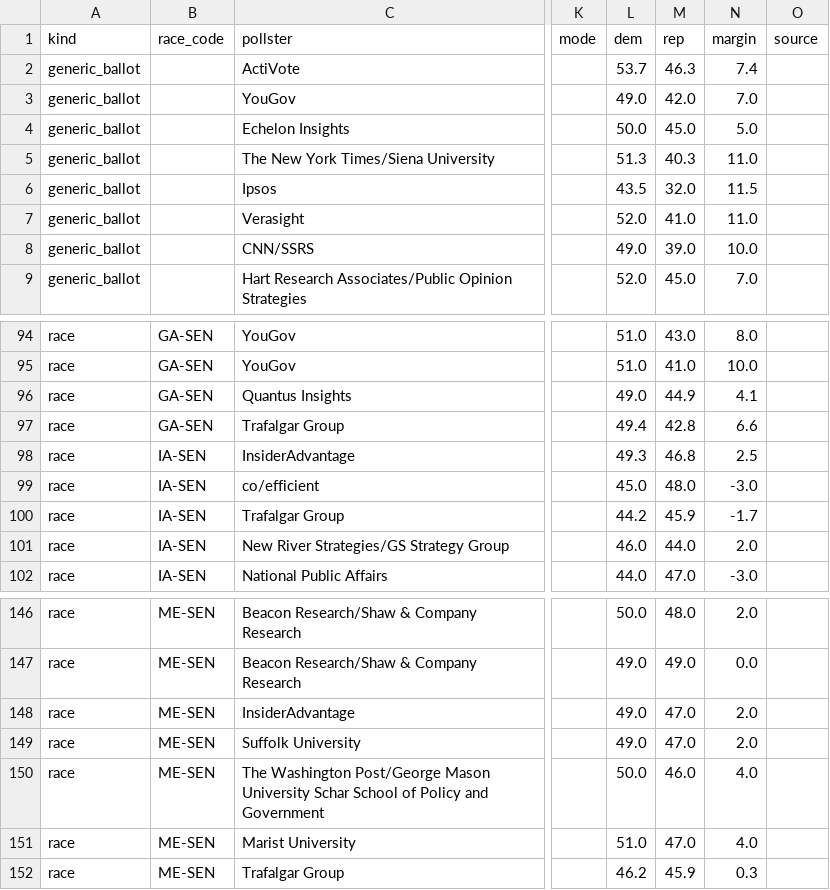
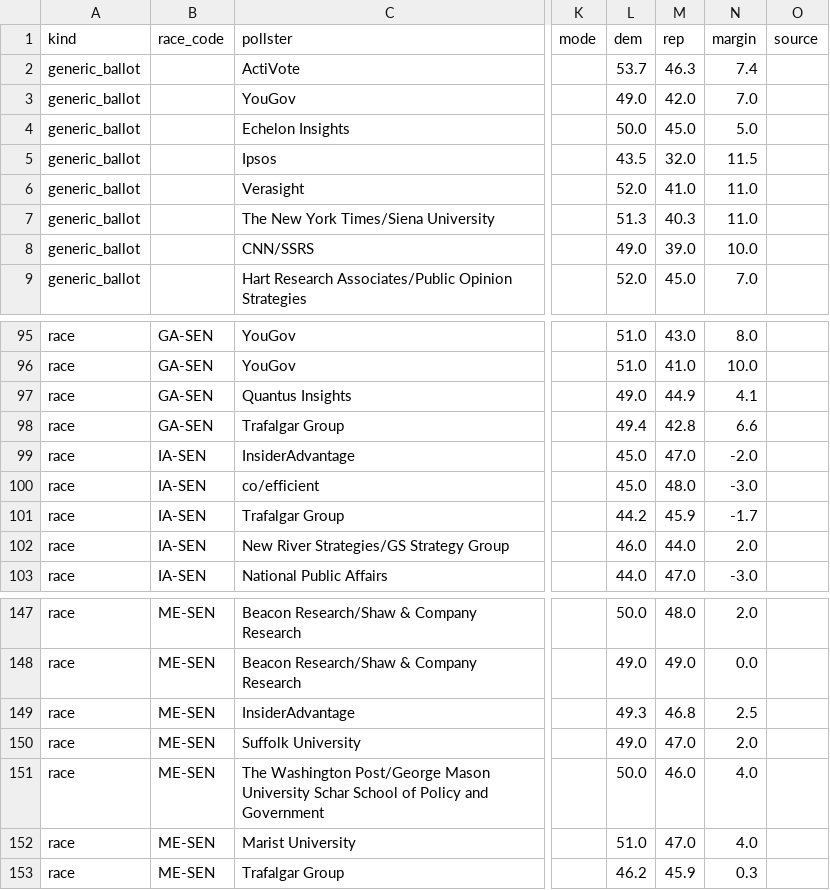
Before and after one commit to MusicOfScience/midterm-signals, a CSV file: public/data/polls.csv, drawn as a sheet; only a part is shown, gaps mark what is left out; addresses are those after the commit; the diff covers the shown part only; the diff names each change by its address in the sheet, - before the commit and + after, or states it on an @@ line.

```diff
--- a/public/data/polls.csv
+++ b/public/data/polls.csv
@@ row 5 moved to row 7: generic_ballot @@
-L99 (dem): 49.3
+L99 (dem): 45.0
-M99 (rep): 46.8
+M99 (rep): 47.0
-N99 (margin): 2.5
+N99 (margin): -2.0
-L149 (dem): 49.0
+L149 (dem): 49.3
-M149 (rep): 47.0
+M149 (rep): 46.8
-N149 (margin): 2.0
+N149 (margin): 2.5
```
Also changed, not shown: 9 added rows, 14 moved rows and 7 edited cells elsewhere in this file, public/data/races.csv, 17 other files.
